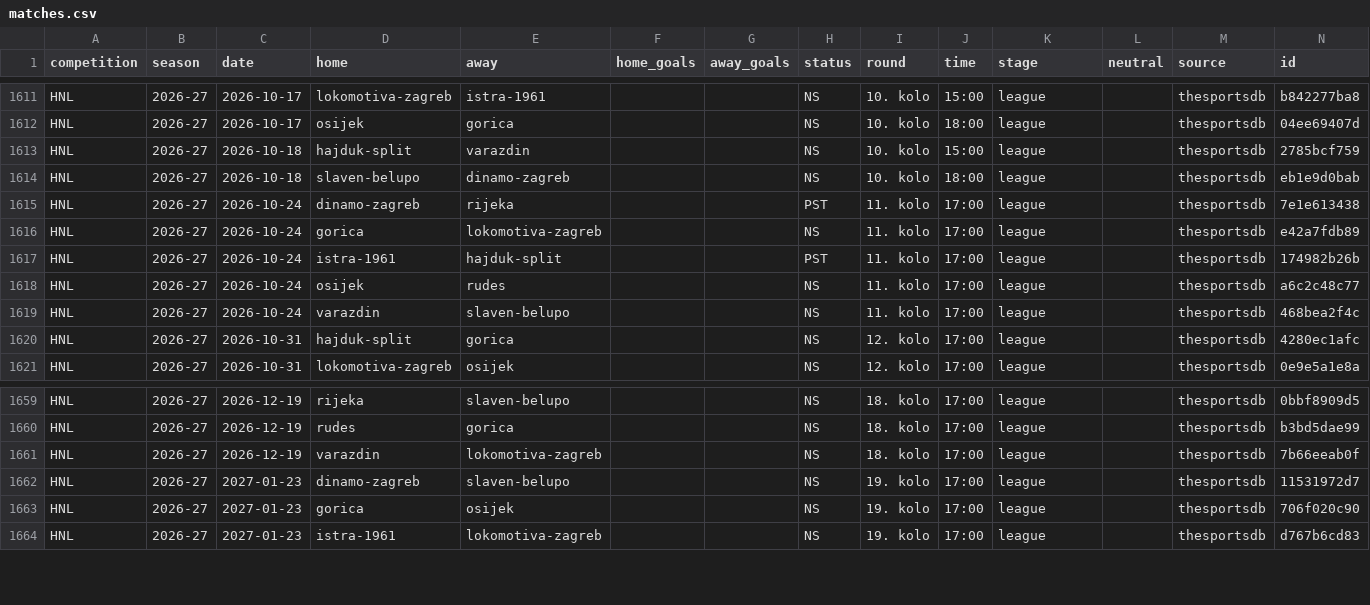
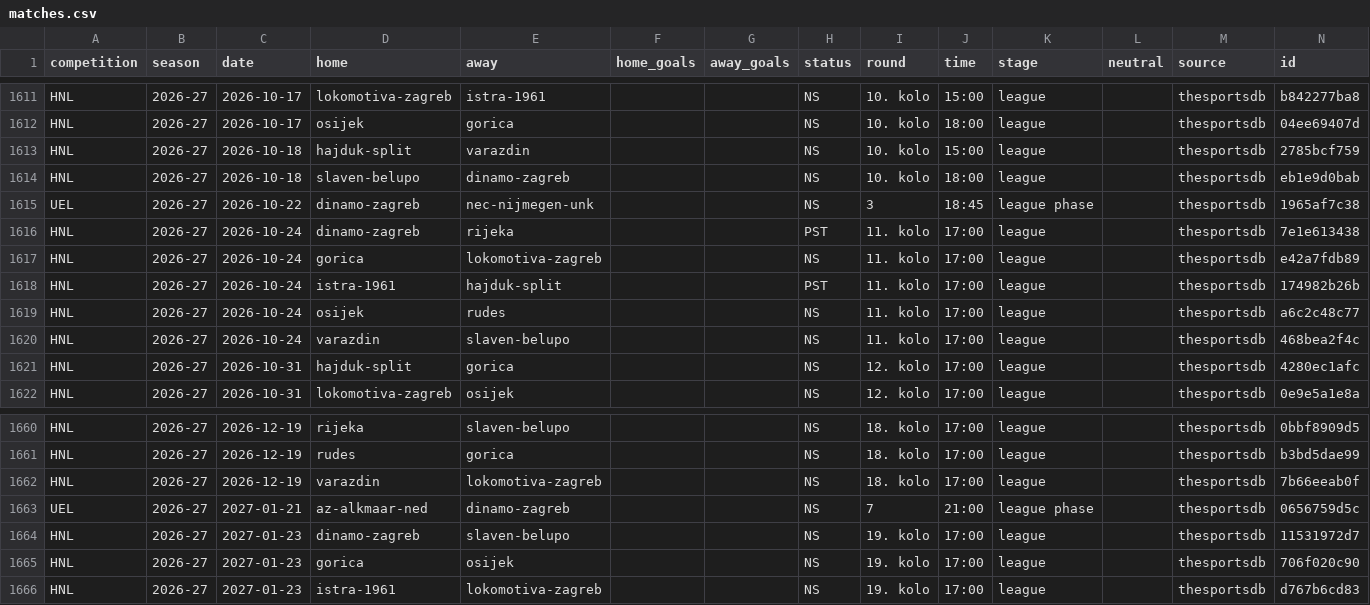
Before and after one commit to chilly28/hnl-predictor, a CSV file: data/matches.csv, drawn as a sheet; only a part is shown, gaps mark what is left out.

```diff
--- a/data/matches.csv
+++ b/data/matches.csv
@@ -1614,2 +1614,3 @@ HNL,2026-27,2026-10-18,hajduk-split,varazdin,,,NS,10. kolo,15:00,league,,thespor
 HNL,2026-27,2026-10-18,slaven-belupo,dinamo-zagreb,,,NS,10. kolo,18:00,league,,thesportsdb,eb1e9d0bab
+UEL,2026-27,2026-10-22,dinamo-zagreb,nec-nijmegen-unk,,,NS,3,18:45,league phase,,thesportsdb,1965af7c38
 HNL,2026-27,2026-10-24,dinamo-zagreb,rijeka,,,PST,11. kolo,17:00,league,,thesportsdb,7e1e613438
@@ -1661,2 +1662,3 @@ HNL,2026-27,2026-12-19,rudes,gorica,,,NS,18. kolo,17:00,league,,thesportsdb,b3bd
 HNL,2026-27,2026-12-19,varazdin,lokomotiva-zagreb,,,NS,18. kolo,17:00,league,,thesportsdb,7b66eeab0f
+UEL,2026-27,2027-01-21,az-alkmaar-ned,dinamo-zagreb,,,NS,7,21:00,league phase,,thesportsdb,0656759d5c
 HNL,2026-27,2027-01-23,dinamo-zagreb,slaven-belupo,,,NS,19. kolo,17:00,league,,thesportsdb,11531972d7
```
Also changed, not shown: 8 other files.
